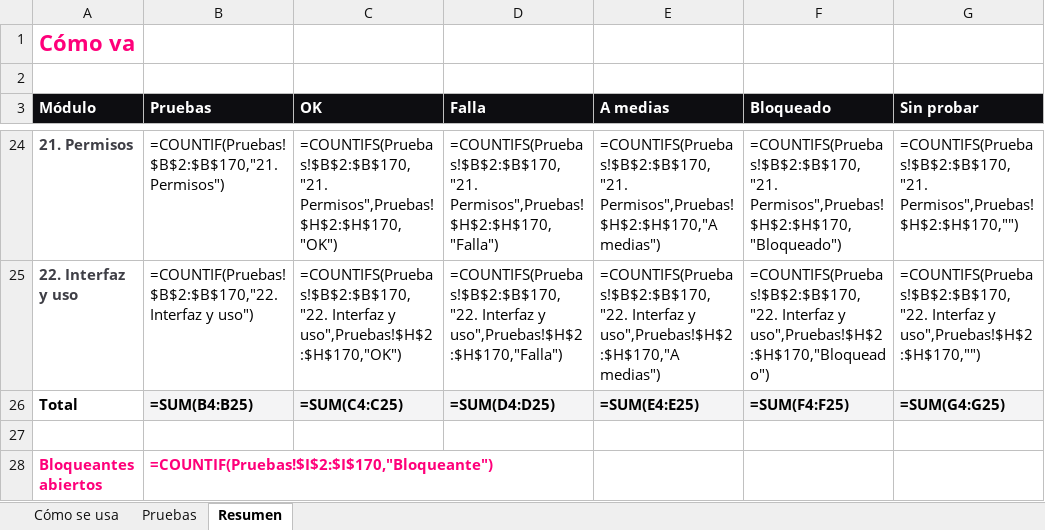
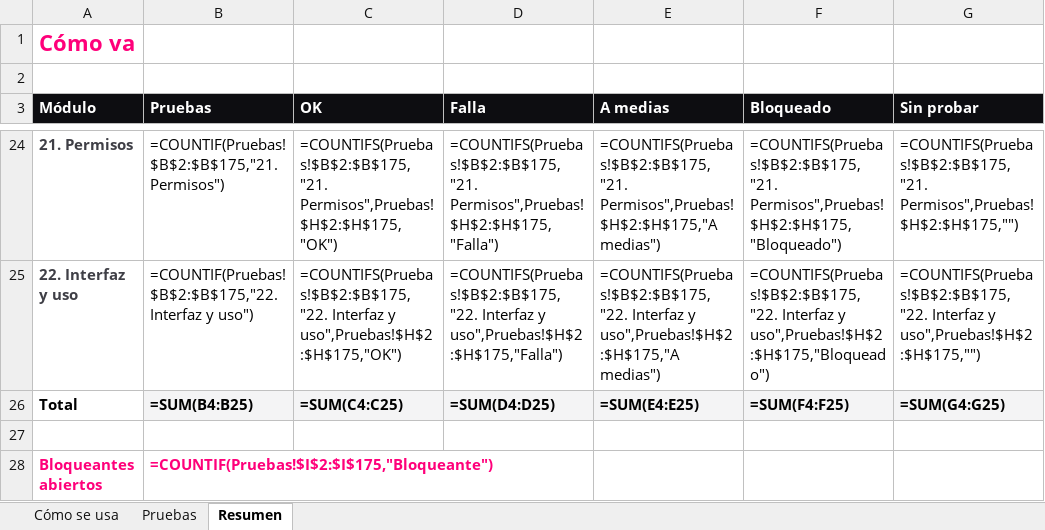
Before and after one commit to NiageCH/IWL_Platform, an Excel workbook: IWL_Checklist_Pruebas.xlsx, sheet Resumen, drawn as a sheet; only a part is shown, gaps mark what is left out; values as stored, in another font and other column widths than the file's, no borders; formulas without a stored value are shown as written; conditional formats not drawn; the diff covers the shown part only; the diff names each change by its address in the sheet, - before the commit and + after, or states it on an @@ line.

```diff
--- a/IWL_Checklist_Pruebas.xlsx (sheet Resumen)
+++ b/IWL_Checklist_Pruebas.xlsx (sheet Resumen)
-B24 (Pruebas): =COUNTIF(Pruebas!$B$2:$B$170,"21. Permisos")
+B24 (Pruebas): =COUNTIF(Pruebas!$B$2:$B$175,"21. Permisos")
-C24 (OK): =COUNTIFS(Pruebas!$B$2:$B$170,"21. Permisos",Pruebas!$H$2:$H$170,"OK")
+C24 (OK): =COUNTIFS(Pruebas!$B$2:$B$175,"21. Permisos",Pruebas!$H$2:$H$175,"OK")
-D24 (Falla): =COUNTIFS(Pruebas!$B$2:$B$170,"21. Permisos",Pruebas!$H$2:$H$170,"Falla")
+D24 (Falla): =COUNTIFS(Pruebas!$B$2:$B$175,"21. Permisos",Pruebas!$H$2:$H$175,"Falla")
-E24 (A medias): =COUNTIFS(Pruebas!$B$2:$B$170,"21. Permisos",Pruebas!$H$2:$H$170,"A medias")
+E24 (A medias): =COUNTIFS(Pruebas!$B$2:$B$175,"21. Permisos",Pruebas!$H$2:$H$175,"A medias")
-F24 (Bloqueado): =COUNTIFS(Pruebas!$B$2:$B$170,"21. Permisos",Pruebas!$H$2:$H$170,"Bloqueado")
+F24 (Bloqueado): =COUNTIFS(Pruebas!$B$2:$B$175,"21. Permisos",Pruebas!$H$2:$H$175,"Bloqueado")
-G24 (Sin probar): =COUNTIFS(Pruebas!$B$2:$B$170,"21. Permisos",Pruebas!$H$2:$H$170,"")
+G24 (Sin probar): =COUNTIFS(Pruebas!$B$2:$B$175,"21. Permisos",Pruebas!$H$2:$H$175,"")
-B25 (Pruebas): =COUNTIF(Pruebas!$B$2:$B$170,"22. Interfaz y…
+B25 (Pruebas): =COUNTIF(Pruebas!$B$2:$B$175,"22. Interfaz y…
-C25 (OK): =COUNTIFS(Pruebas!$B$2:$B$170,"22. Interfaz y uso",Pruebas!$H$2:$H$170,"OK")
+C25 (OK): =COUNTIFS(Pruebas!$B$2:$B$175,"22. Interfaz y uso",Pruebas!$H$2:$H$175,"OK")
-D25 (Falla): =COUNTIFS(Pruebas!$B$2:$B$170,"22. Interfaz y uso",Pruebas!$H$2:$H$170,"Falla")
+D25 (Falla): =COUNTIFS(Pruebas!$B$2:$B$175,"22. Interfaz y uso",Pruebas!$H$2:$H$175,"Falla")
-E25 (A medias): =COUNTIFS(Pruebas!$B$2:$B$170,"22. Interfaz y uso",Pruebas!$H$2:$H$170,"A medias")
+E25 (A medias): =COUNTIFS(Pruebas!$B$2:$B$175,"22. Interfaz y uso",Pruebas!$H$2:$H$175,"A medias")
-F25 (Bloqueado): =COUNTIFS(Pruebas!$B$2:$B$170,"22. Interfaz y uso",Pruebas!$H$2:$H$170,"Bloqueado")
+F25 (Bloqueado): =COUNTIFS(Pruebas!$B$2:$B$175,"22. Interfaz y uso",Pruebas!$H$2:$H$175,"Bloqueado")
-G25 (Sin probar): =COUNTIFS(Pruebas!$B$2:$B$170,"22. Interfaz y uso",Pruebas!$H$2:$H$170,"")
+G25 (Sin probar): =COUNTIFS(Pruebas!$B$2:$B$175,"22. Interfaz y uso",Pruebas!$H$2:$H$175,"")
-B28 (Pruebas): =COUNTIF(Pruebas!$I$2:$I$170,"Bloqueante")
+B28 (Pruebas): =COUNTIF(Pruebas!$I$2:$I$175,"Bloqueante")
```
Also changed, not shown: 120 edited cells elsewhere in this sheet, sheet Pruebas, 15 other files.
